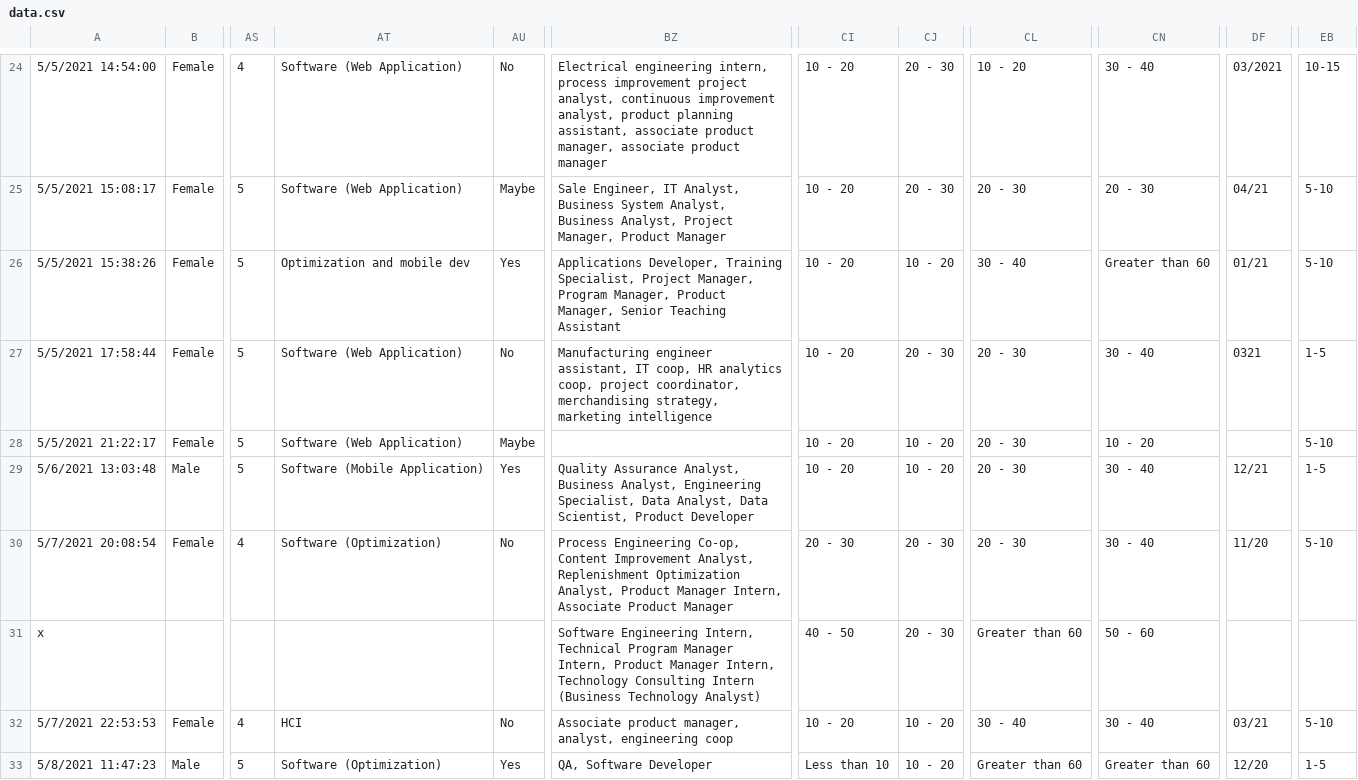
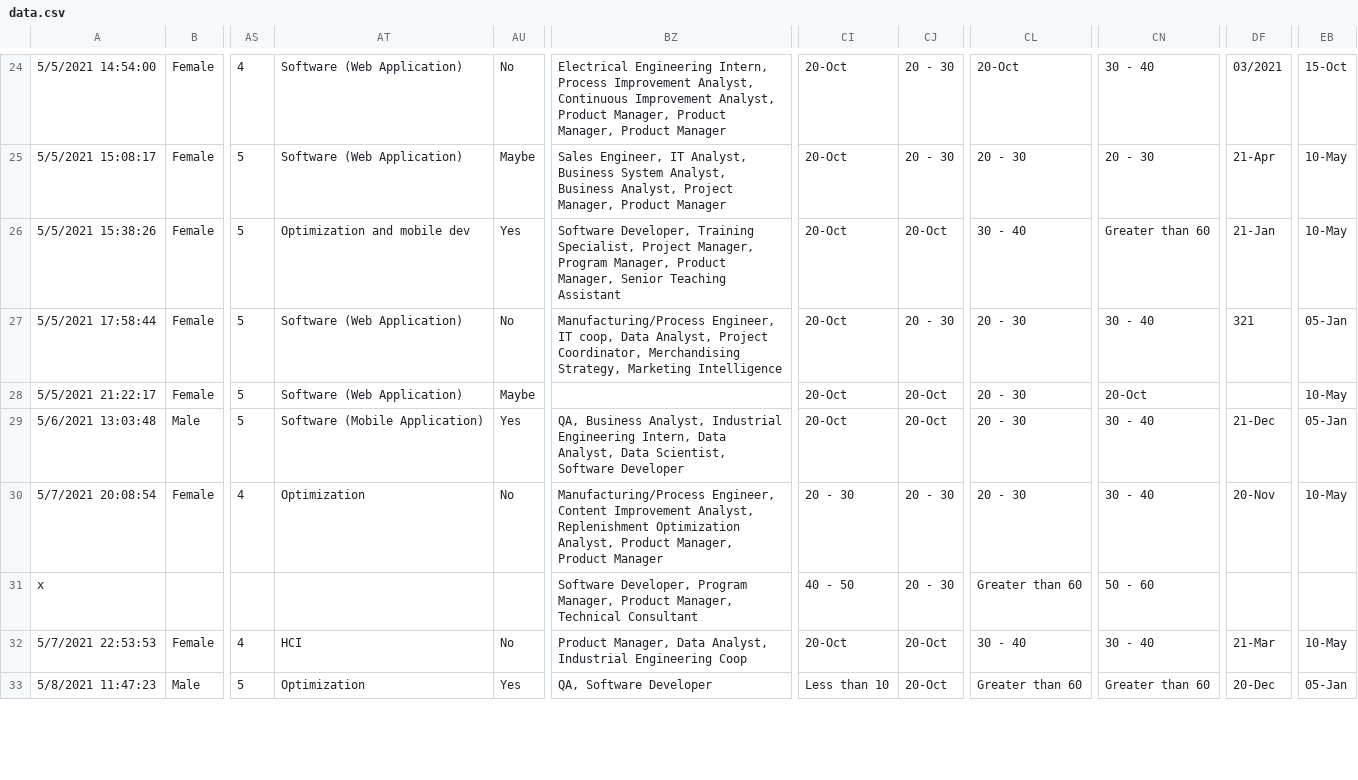
Before and after one commit to tanushree-sharma/class-profile, a CSV file: data.csv, drawn as a sheet; only a part is shown, gaps mark what is left out; the diff covers the shown part only; the diff names each change by its address in the sheet, - before the commit and + after, or states it on an @@ line.

Commit message:
questions 4 and 5 for coop

```diff
--- a/data.csv
+++ b/data.csv
-BZ24: Electrical engineering intern, process improvement project analyst, continuous improvement analyst, product planning assistant, associate product manager, associate product manager
+BZ24: Electrical Engineering Intern, Process Improvement Analyst, Continuous Improvement Analyst, Product Manager, Product Manager, Product Manager
-CI24:CI29: 10 - 20
+CI24:CI29: 20-Oct
-CL24: 10 - 20
+CL24: 20-Oct
-EB24: 10-15
+EB24: 15-Oct
-BZ25: Sale Engineer, IT…
+BZ25: Sales Engineer, IT…
-DF25: 04/21
+DF25: 21-Apr
-EB25:EB26: 5-10
+EB25:EB26: 10-May
-BZ26: Applications Developer, Training…
+BZ26: Software Developer, Training…
-CJ26: 10 - 20
+CJ26: 20-Oct
-DF26: 01/21
+DF26: 21-Jan
-BZ27: Manufacturing engineer assistant, IT coop, HR analytics coop, project coordinator, merchandising strategy, marketing intelligence
+BZ27: Manufacturing/Process Engineer, IT coop, Data Analyst, Project Coordinator, Merchandising Strategy, Marketing Intelligence
-DF27: 0321
+DF27: 321
-EB27: 1-5
+EB27: 05-Jan
-CJ28:CJ29: 10 - 20
+CJ28:CJ29: 20-Oct
-CN28: 10 - 20
+CN28: 20-Oct
-EB28: 5-10
+EB28: 10-May
-BZ29: Quality Assurance Analyst, Business Analyst, Engineering Specialist, Data Analyst, Data Scientist, Product Developer
+BZ29: QA, Business Analyst, Industrial Engineering Intern, Data Analyst, Data Scientist, Software Developer
-DF29: 12/21
+DF29: 21-Dec
-EB29: 1-5
+EB29: 05-Jan
-AT30: Software (Optimization)
+AT30: Optimization
-BZ30: Process Engineering Co-op, Content Improvement Analyst, Replenishment Optimization Analyst, Product Manager Intern, Associate Product Manager
+BZ30: Manufacturing/Process Engineer, Content Improvement Analyst, Replenishment Optimization Analyst, Product Manager, Product Manager
-DF30: 11/20
+DF30: 20-Nov
-EB30: 5-10
+EB30: 10-May
-BZ31: Software Engineering Intern, Technical Program Manager Intern, Product Manager Intern, Technology Consulting Intern (Business Technology Analyst)
+BZ31: Software Developer, Program Manager, Product Manager, Technical Consultant
-BZ32: Associate product manager, analyst, engineering coop
+BZ32: Product Manager, Data Analyst, Industrial Engineering Coop
-CI32: 10 - 20
+CI32: 20-Oct
-CJ32:CJ33: 10 - 20
+CJ32:CJ33: 20-Oct
-DF32: 03/21
+DF32: 21-Mar
-EB32: 5-10
+EB32: 10-May
-AT33: Software (Optimization)
+AT33: Optimization
-DF33: 12/20
+DF33: 20-Dec
-EB33: 1-5
+EB33: 05-Jan
```
Also changed, not shown: 149 edited cells elsewhere in this file, 3 other files.
